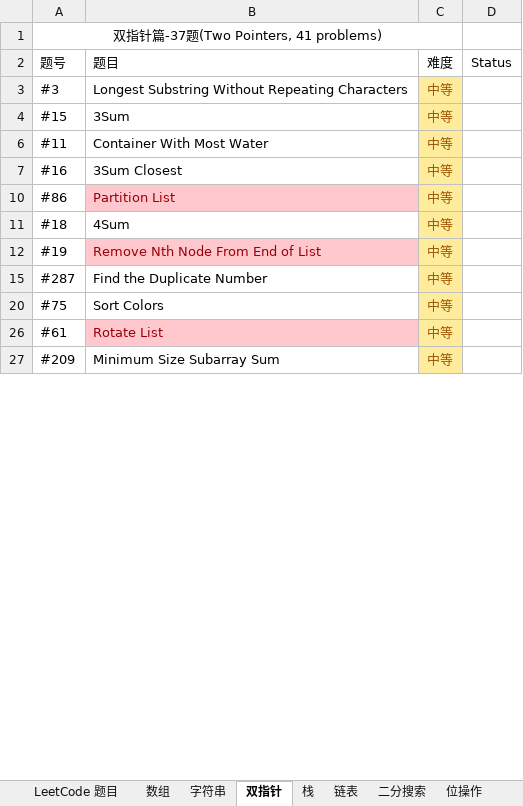
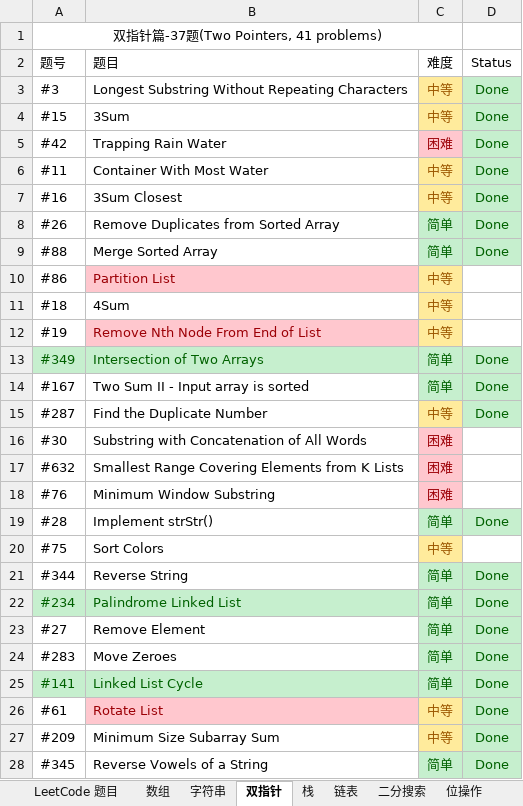
Before and after one commit to unwindfly/LeetCode, an Excel workbook: LeetCode 题目.xlsx, sheet 双指针, drawn as a sheet; only a part is shown; values as stored, in another font and other column widths than the file's, no borders; charts and pictures not drawn; the diff covers the shown part only; the diff names each change by its address in the sheet, - before the commit and + after, or states it on an @@ line.

```diff
--- a/LeetCode 题目.xlsx (sheet 双指针)
+++ b/LeetCode 题目.xlsx (sheet 双指针)
-D3:D4 (Status): (empty)
+D3:D4 (Status): Done
-D3:D4 fill: none
+D3:D4 fill: #C6EFCE
+row 5: #42 | Trapping Rain Water | 困难 | Done
-D6:D7 (Status): (empty)
+D6:D7 (Status): Done
-D6:D7 fill: none
+D6:D7 fill: #C6EFCE
+row 8: #26 | Remove Duplicates from Sorted Array | 简单 | Done
+row 9: #88 | Merge Sorted Array | 简单 | Done
@@ row 13 unhidden: #349 | Intersection of Two Arrays | 简单 | Done @@
+row 14: #167 | Two Sum II - Input array is sorted | 简单 | Done
-D15 (Status): (empty)
+D15 (Status): Done
-D15 fill: none
+D15 fill: #C6EFCE
@@ row 16 unhidden: #30 | Substring with Concatenation of All Words | 困难 @@
@@ row 17 unhidden: #632 | Smallest Range Covering Elements from K Lists | 困难 @@
@@ row 18 unhidden: #76 | Minimum Window Substring | 困难 @@
+row 19: #28 | Implement strStr() | 简单 | Done
+row 21: #344 | Reverse String | 简单 | Done
@@ row 22 unhidden: #234 | Palindrome Linked List | 简单 | Done @@
+row 23: #27 | Remove Element | 简单 | Done
+row 24: #283 | Move Zeroes | 简单 | Done
@@ row 25 unhidden: #141 | Linked List Cycle | 简单 | Done @@
-D26:D27 (Status): (empty)
+D26:D27 (Status): Done
-D26:D27 fill: none
+D26:D27 fill: #C6EFCE
+row 28: #345 | Reverse Vowels of a String | 简单 | Done
```
Also changed, not shown: 1 added row, 1 removed row, 2 hidden or unhidden rows, 1 edited cell and cell formats elsewhere in this sheet, sheet 广度优先, sheet 排序, sheet 深度优先, sheet 树, sheet 链表, sheet LeetCode 题目, 5 more sheets, charts or pictures, 3 other files.
